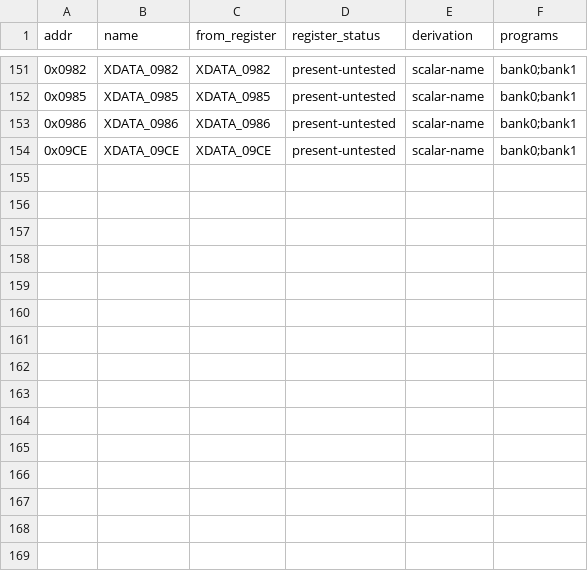
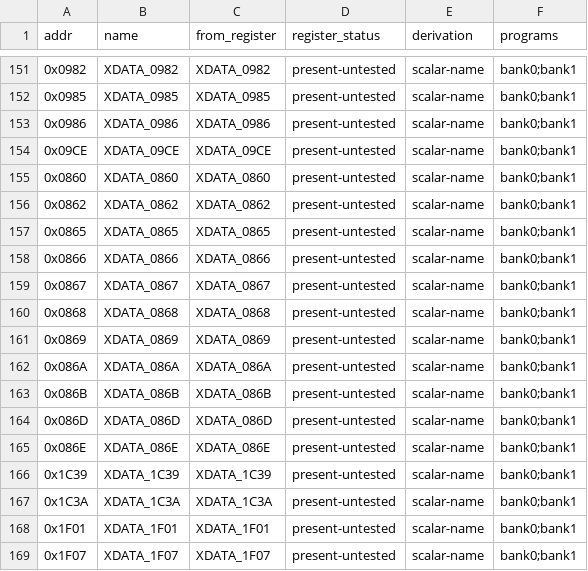
Before and after one commit to ElDavoo/tongfang-gm7mg7p-re, a CSV file: ec/ghidra/xdata-symbols.csv, drawn as a sheet; only a part is shown, gaps mark what is left out; the diff names each change by its address in the sheet, - before the commit and + after, or states it on an @@ line.

```diff
--- a/ec/ghidra/xdata-symbols.csv
+++ b/ec/ghidra/xdata-symbols.csv
+row 155: 0x0860 | XDATA_0860 | XDATA_0860 | present-untested | scalar-name | bank0;bank1
+row 156: 0x0862 | XDATA_0862 | XDATA_0862 | present-untested | scalar-name | bank0;bank1
+row 157: 0x0865 | XDATA_0865 | XDATA_0865 | present-untested | scalar-name | bank0;bank1
+row 158: 0x0866 | XDATA_0866 | XDATA_0866 | present-untested | scalar-name | bank0;bank1
+row 159: 0x0867 | XDATA_0867 | XDATA_0867 | present-untested | scalar-name | bank0;bank1
+row 160: 0x0868 | XDATA_0868 | XDATA_0868 | present-untested | scalar-name | bank0;bank1
+row 161: 0x0869 | XDATA_0869 | XDATA_0869 | present-untested | scalar-name | bank0;bank1
+row 162: 0x086A | XDATA_086A | XDATA_086A | present-untested | scalar-name | bank0;bank1
+row 163: 0x086B | XDATA_086B | XDATA_086B | present-untested | scalar-name | bank0;bank1
+row 164: 0x086D | XDATA_086D | XDATA_086D | present-untested | scalar-name | bank0;bank1
+row 165: 0x086E | XDATA_086E | XDATA_086E | present-untested | scalar-name | bank0;bank1
+row 166: 0x1C39 | XDATA_1C39 | XDATA_1C39 | present-untested | scalar-name | bank0;bank1
+row 167: 0x1C3A | XDATA_1C3A | XDATA_1C3A | present-untested | scalar-name | bank0;bank1
+row 168: 0x1F01 | XDATA_1F01 | XDATA_1F01 | present-untested | scalar-name | bank0;bank1
+row 169: 0x1F07 | XDATA_1F07 | XDATA_1F07 | present-untested | scalar-name | bank0;bank1
```
Also changed, not shown: ec/annotations/ghidra-functions.csv, ec/annotations/xdata-clusters.csv, 32 other files.
